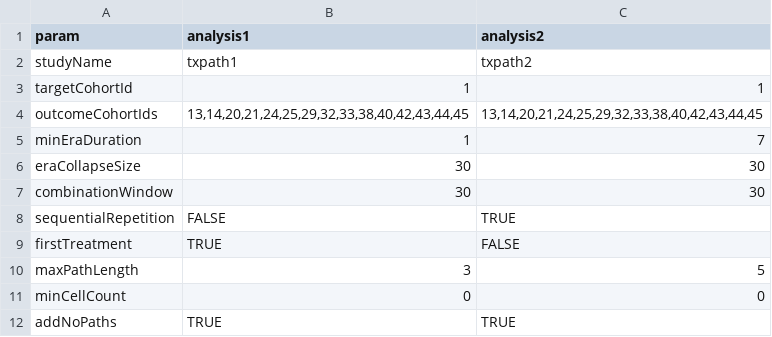
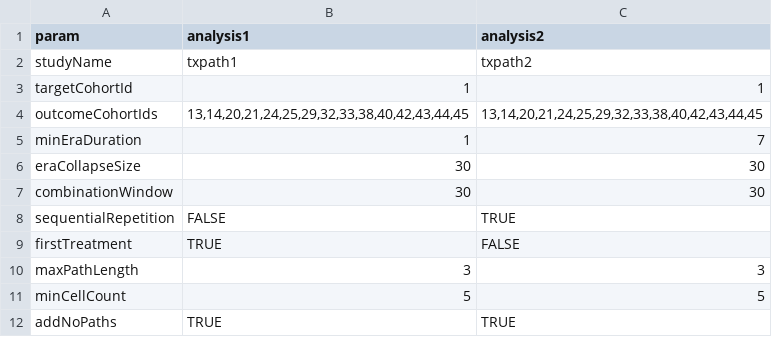
Before and after one commit to ted9219/RespiratoryDrugPathways, a CSV file: inst/Settings/study_settings.csv, drawn as a sheet.

Commit message:
update settings

```diff
--- a/inst/Settings/study_settings.csv
+++ b/inst/Settings/study_settings.csv
@@ -9,4 +9,4 @@ sequentialRepetition,FALSE,TRUE
 firstTreatment,TRUE,FALSE
-maxPathLength,3,5
-minCellCount,0,0
+maxPathLength,3,3
+minCellCount,5,5
 addNoPaths,TRUE,TRUE
```
